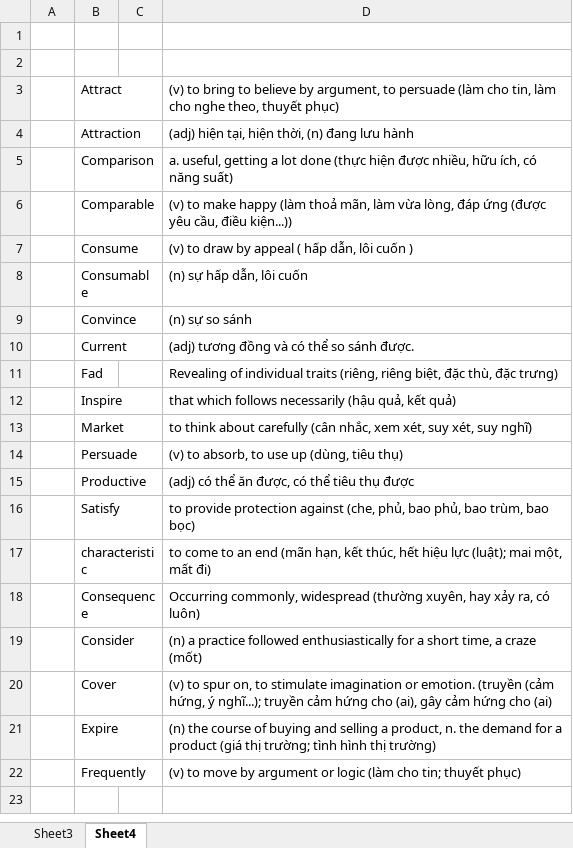
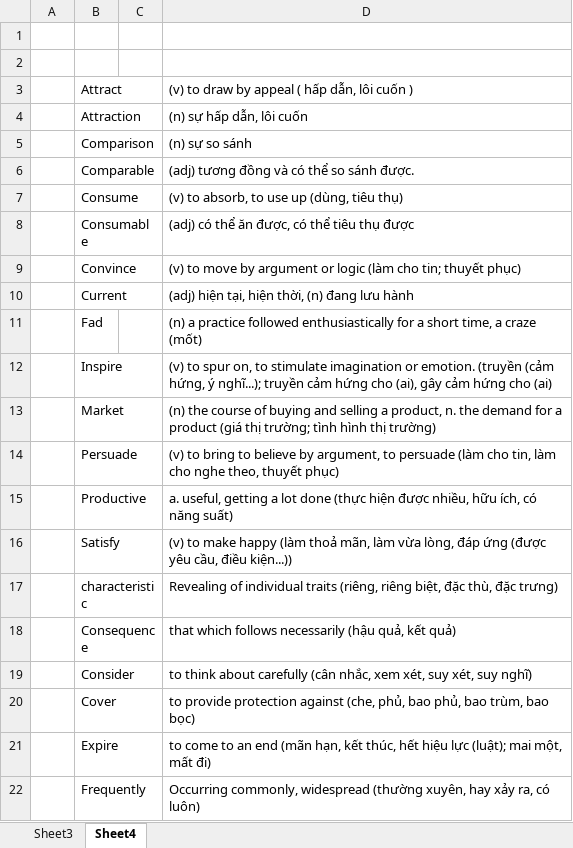
Before and after one commit to luantt94/hoc_nodejs, an Excel workbook: 1A_English/day2.xlsx, sheet Sheet4, drawn as a sheet; values as stored, in another font and other column widths than the file's, no borders; the diff names each change by its address in the sheet, - before the commit and + after, or states it on an @@ line.

```diff
--- a/1A_English/day2.xlsx (sheet Sheet4)
+++ b/1A_English/day2.xlsx (sheet Sheet4)
-D3: (v) to bring to believe by argument, to persuade (làm cho tin, làm cho nghe theo, thuyết phục)
+D3: (v) to draw by appeal ( hấp dẫn, lôi cuốn )
-D4: (adj) hiện tại, hiện thời, (n) đang lưu hành
+D4: (n) sự hấp dẫn, lôi cuốn
-D5: a. useful, getting a lot done (thực hiện được nhiều, hữu ích, có năng suất)
+D5: (n) sự so sánh
-D6: (v) to make happy (làm thoả mãn, làm vừa lòng, đáp ứng (được yêu cầu, điều kiện...))
+D6: (adj) tương đồng và có thể so sánh được.
-D7: (v) to draw by appeal ( hấp dẫn, lôi cuốn )
+D7: (v) to absorb, to use up (dùng, tiêu thụ)
-D8: (n) sự hấp dẫn, lôi cuốn
+D8: (adj) có thể ăn được, có thể tiêu thụ được
-D9: (n) sự so sánh
+D9: (v) to move by argument or logic (làm cho tin; thuyết phục)
-D10: (adj) tương đồng và có thể so sánh được.
+D10: (adj) hiện tại, hiện thời, (n) đang lưu hành
-D11: Revealing of individual traits (riêng, riêng biệt, đặc thù, đặc trưng)
+D11: (n) a practice followed enthusiastically for a short time, a craze (mốt)
-D12: that which follows necessarily (hậu quả, kết quả)
+D12: (v) to spur on, to stimulate imagination or emotion. (truyền (cảm hứng, ý nghĩ...); truyền cảm hứng cho (ai), gây cảm hứng cho (ai)
-D13: to think about carefully (cân nhắc, xem xét, suy xét, suy nghĩ)
+D13: (n) the course of buying and selling a product, n. the demand for a product (giá thị trường; tình hình thị trường)
-D14: (v) to absorb, to use up (dùng, tiêu thụ)
+D14: (v) to bring to believe by argument, to persuade (làm cho tin, làm cho nghe theo, thuyết phục)
-D15: (adj) có thể ăn được, có thể tiêu thụ được
+D15: a. useful, getting a lot done (thực hiện được nhiều, hữu ích, có năng suất)
-D16: to provide protection against (che, phủ, bao phủ, bao trùm, bao bọc)
+D16: (v) to make happy (làm thoả mãn, làm vừa lòng, đáp ứng (được yêu cầu, điều kiện...))
-D17: to come to an end (mãn hạn, kết thúc, hết hiệu lực (luật); mai một, mất đi)
+D17: Revealing of individual traits (riêng, riêng biệt, đặc thù, đặc trưng)
-D18: Occurring commonly, widespread (thường xuyên, hay xảy ra, có luôn)
+D18: that which follows necessarily (hậu quả, kết quả)
-D19: (n) a practice followed enthusiastically for a short time, a craze (mốt)
+D19: to think about carefully (cân nhắc, xem xét, suy xét, suy nghĩ)
-D20: (v) to spur on, to stimulate imagination or emotion. (truyền (cảm hứng, ý nghĩ...); truyền cảm hứng cho (ai), gây cảm hứng cho (ai)
+D20: to provide protection against (che, phủ, bao phủ, bao trùm, bao bọc)
-D21: (n) the course of buying and selling a product, n. the demand for a product (giá thị trường; tình hình thị trường)
+D21: to come to an end (mãn hạn, kết thúc, hết hiệu lực (luật); mai một, mất đi)
-D22: (v) to move by argument or logic (làm cho tin; thuyết phục)
+D22: Occurring commonly, widespread (thường xuyên, hay xảy ra, có luôn)
```
Also changed, not shown: 1A_English/day3.xlsx.
